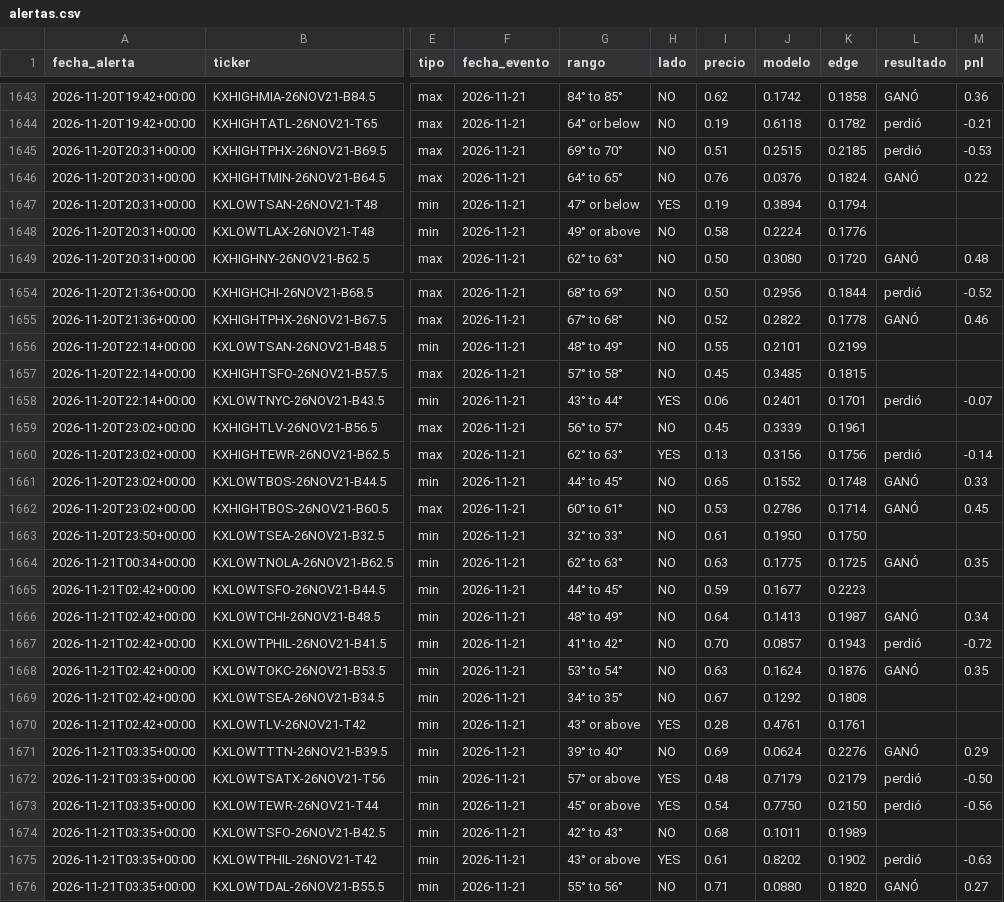
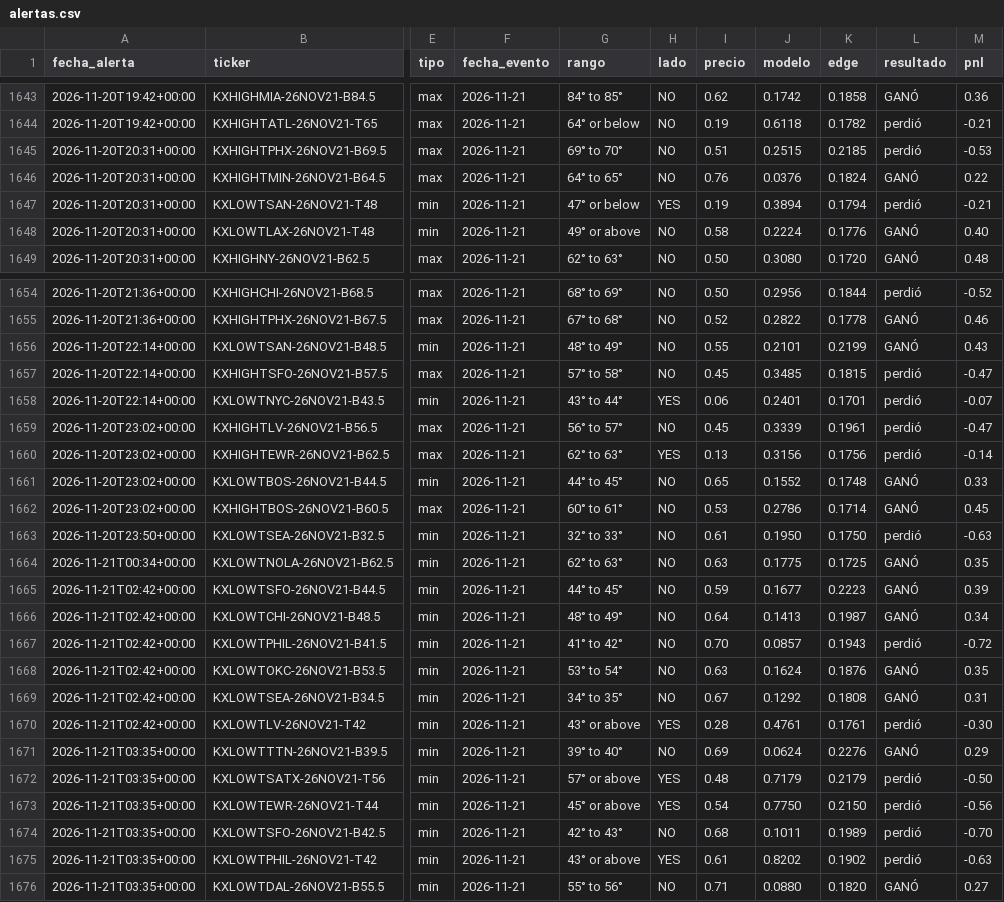
Before and after one commit to juanpablowallstreet-tech/climateradar, a CSV file: estado/alertas.csv, drawn as a sheet; only a part is shown, gaps mark what is left out; the diff covers the shown part only; the diff names each change by its address in the sheet, - before the commit and + after, or states it on an @@ line.

```diff
--- a/estado/alertas.csv
+++ b/estado/alertas.csv
-L1647 (resultado): (empty)
+L1647 (resultado): perdió
-M1647 (pnl): (empty)
+M1647 (pnl): -0.21
-L1648 (resultado): (empty)
+L1648 (resultado): GANÓ
-M1648 (pnl): (empty)
+M1648 (pnl): 0.40
-L1656 (resultado): (empty)
+L1656 (resultado): GANÓ
-M1656 (pnl): (empty)
+M1656 (pnl): 0.43
-L1657 (resultado): (empty)
+L1657 (resultado): perdió
-M1657 (pnl): (empty)
+M1657 (pnl): -0.47
-L1659 (resultado): (empty)
+L1659 (resultado): perdió
-M1659 (pnl): (empty)
+M1659 (pnl): -0.47
-L1663 (resultado): (empty)
+L1663 (resultado): perdió
-M1663 (pnl): (empty)
+M1663 (pnl): -0.63
-L1665 (resultado): (empty)
+L1665 (resultado): GANÓ
-M1665 (pnl): (empty)
+M1665 (pnl): 0.39
-L1669 (resultado): (empty)
+L1669 (resultado): GANÓ
-M1669 (pnl): (empty)
+M1669 (pnl): 0.31
-L1670 (resultado): (empty)
+L1670 (resultado): perdió
-M1670 (pnl): (empty)
+M1670 (pnl): -0.30
-L1674 (resultado): (empty)
+L1674 (resultado): perdió
-M1674 (pnl): (empty)
+M1674 (pnl): -0.70
```
Also changed, not shown: 11 added rows and 26 edited cells elsewhere in this file, 1 other file.
